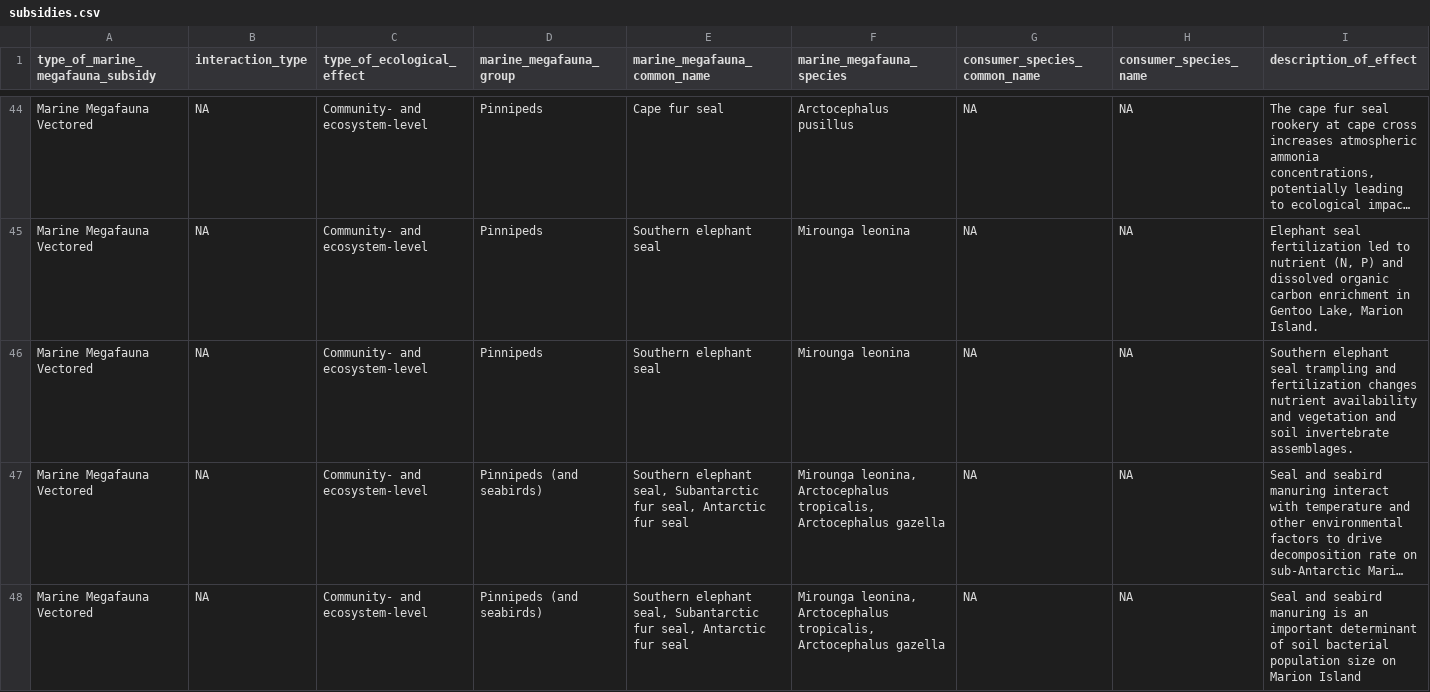
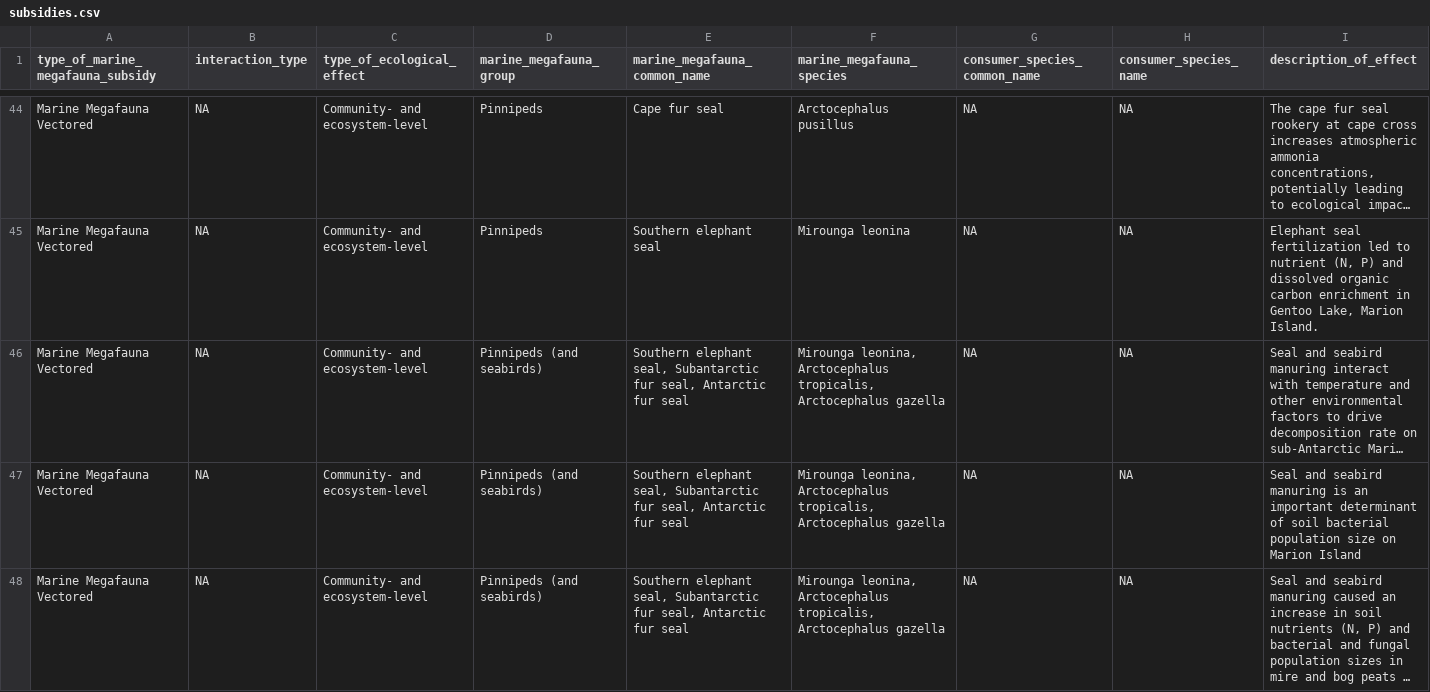
Before and after one commit to fgerraty/Marine_Megafauna_Subsidies, a CSV file: data/processed/subsidies.csv, drawn as a sheet; only a part is shown, gaps mark what is left out; the shorter side is filled out with more unchanged rows; long unchanged cells end in …; rows hold the shown columns only; the diff names each change by its address in the sheet, - before the commit and + after, or states it on an @@ line.

Commit message:
Working on data summarization and fixing minor errors in datasets

```diff
--- a/data/processed/subsidies.csv
+++ b/data/processed/subsidies.csv
-row 46: Marine Megafauna Vectored | NA | Community- and ecosystem-level | Pinnipeds | Southern elephant seal | Mirounga leonina | NA | NA | Southern elephant seal trampling and fertilization changes nutrient availability and vegetation and soil invertebrate assemblages.
```
Also changed, not shown: data/raw/Marine_Megafauna_Subsidies.csv, 3 other files.
